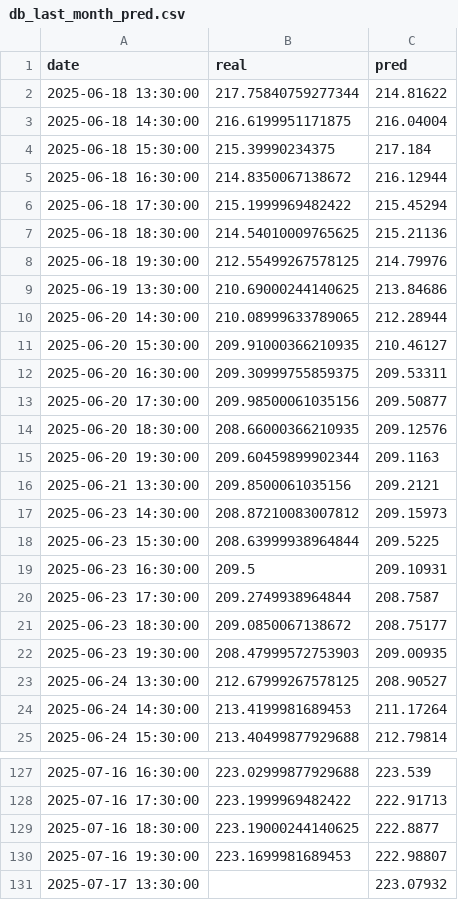
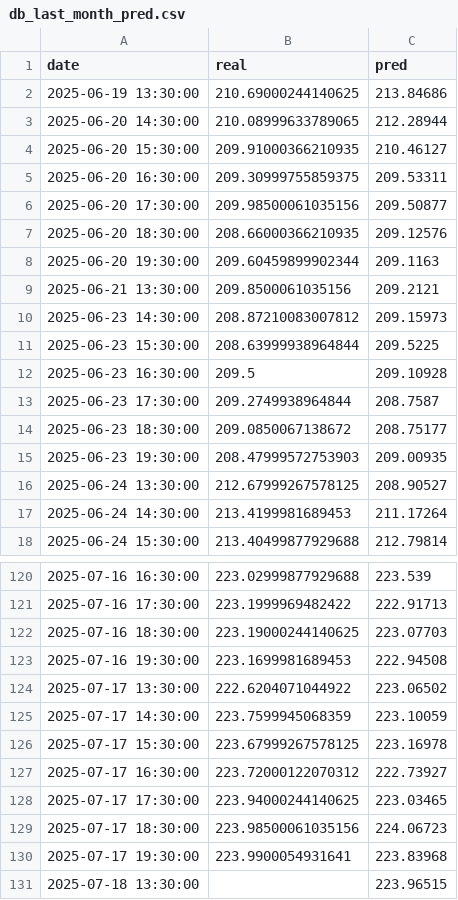
Before and after one commit to JuanCorredor2023/inverBot, a CSV file: app/modelos/AMZN/db_last_month_pred.csv, drawn as a sheet; only a part is shown, gaps mark what is left out.

```diff
--- a/app/modelos/AMZN/db_last_month_pred.csv
+++ b/app/modelos/AMZN/db_last_month_pred.csv
@@ -1,9 +1,2 @@
 date,real,pred
-2025-06-18 13:30:00,217.75840759277344,214.81622
-2025-06-18 14:30:00,216.6199951171875,216.04004
-2025-06-18 15:30:00,215.39990234375,217.184
-2025-06-18 16:30:00,214.8350067138672,216.12944
-2025-06-18 17:30:00,215.1999969482422,215.45294
-2025-06-18 18:30:00,214.54010009765625,215.21136
-2025-06-18 19:30:00,212.55499267578125,214.79976
 2025-06-19 13:30:00,210.69000244140625,213.84686
@@ -18,3 +11,3 @@ date,real,pred
 2025-06-23 15:30:00,208.63999938964844,209.5225
-2025-06-23 16:30:00,209.5,209.10931
+2025-06-23 16:30:00,209.5,209.10928
 2025-06-23 17:30:00,209.2749938964844,208.7587
@@ -128,4 +121,11 @@ date,real,pred
 2025-07-16 17:30:00,223.1999969482422,222.91713
-2025-07-16 18:30:00,223.19000244140625,222.8877
-2025-07-16 19:30:00,223.1699981689453,222.98807
-2025-07-17 13:30:00,,223.07932
+2025-07-16 18:30:00,223.19000244140625,223.07703
+2025-07-16 19:30:00,223.1699981689453,222.94508
+2025-07-17 13:30:00,222.6204071044922,223.06502
+2025-07-17 14:30:00,223.7599945068359,223.10059
+2025-07-17 15:30:00,223.67999267578125,223.16978
+2025-07-17 16:30:00,223.72000122070312,222.73927
+2025-07-17 17:30:00,223.94000244140625,223.03465
+2025-07-17 18:30:00,223.98500061035156,224.06723
+2025-07-17 19:30:00,223.9900054931641,223.83968
+2025-07-18 13:30:00,,223.96515
```
Also changed, not shown: app/modelos/AMZN/db_last_month.csv, app/modelos/AMZN/db_updated_latest.csv, 1 other file.
